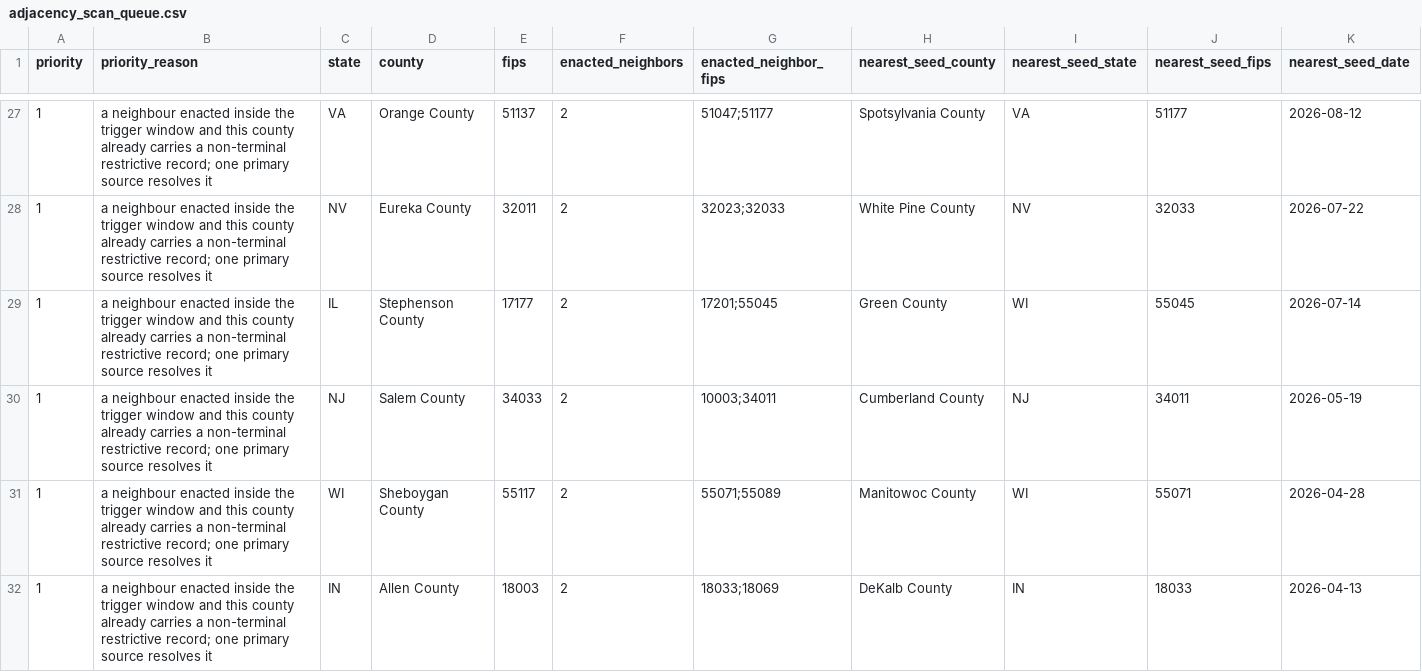
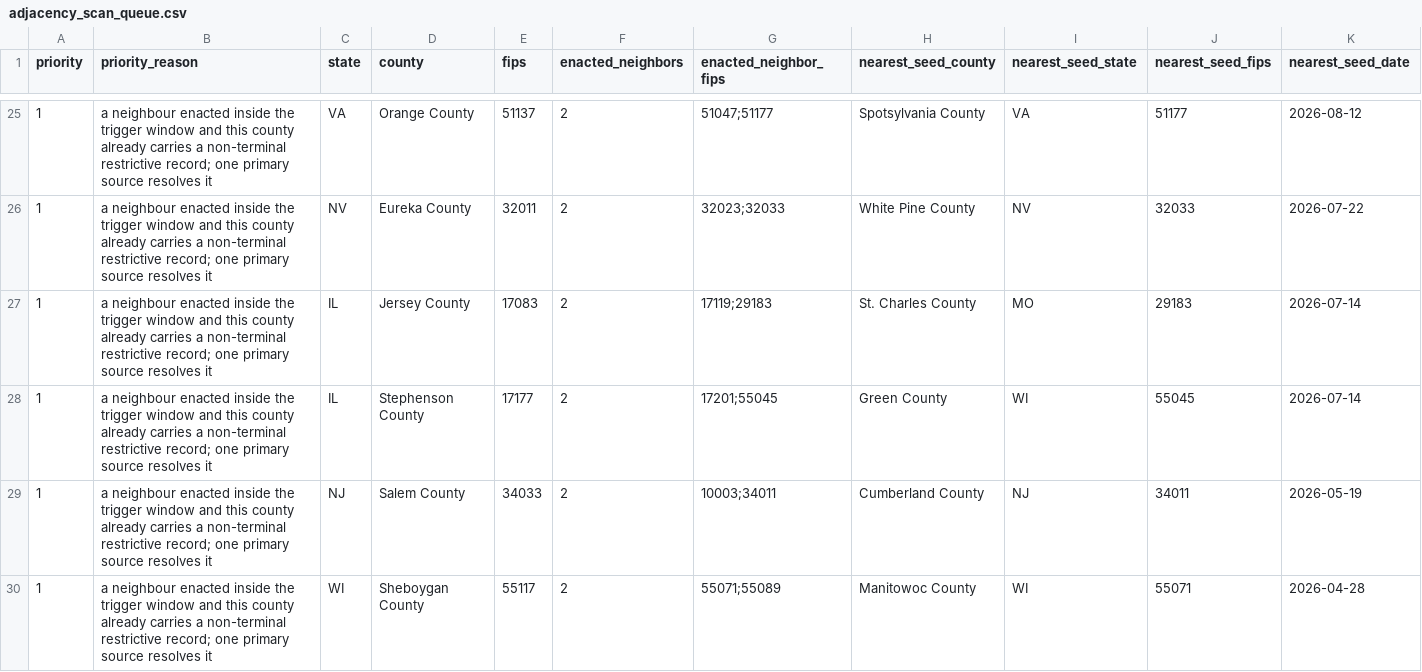
Before and after one commit to pricephillips/data-center-map, a CSV file: data/adjacency_scan_queue.csv, drawn as a sheet; only a part is shown, gaps mark what is left out; the shorter side is filled out with more unchanged rows; rows hold the shown columns only; the diff covers the shown part only; the diff names each change by its address in the sheet, - before the commit and + after, or states it on an @@ line.

```diff
--- a/data/adjacency_scan_queue.csv
+++ b/data/adjacency_scan_queue.csv
+row 27: 1 | a neighbour enacted inside the trigger window and this county already carries a non-terminal restrictive record; one primary source resolves it | IL | Jersey County | 17083 | 2 | 17119;29183 | St. Charles County | MO | 29183 | 2026-07-14
```
Also changed, not shown: 2 added rows, 3 removed rows and 2 edited cells elsewhere in this file, configs/local_meeting_watchlist.csv, data/layer_audit.csv, 15 other files.
